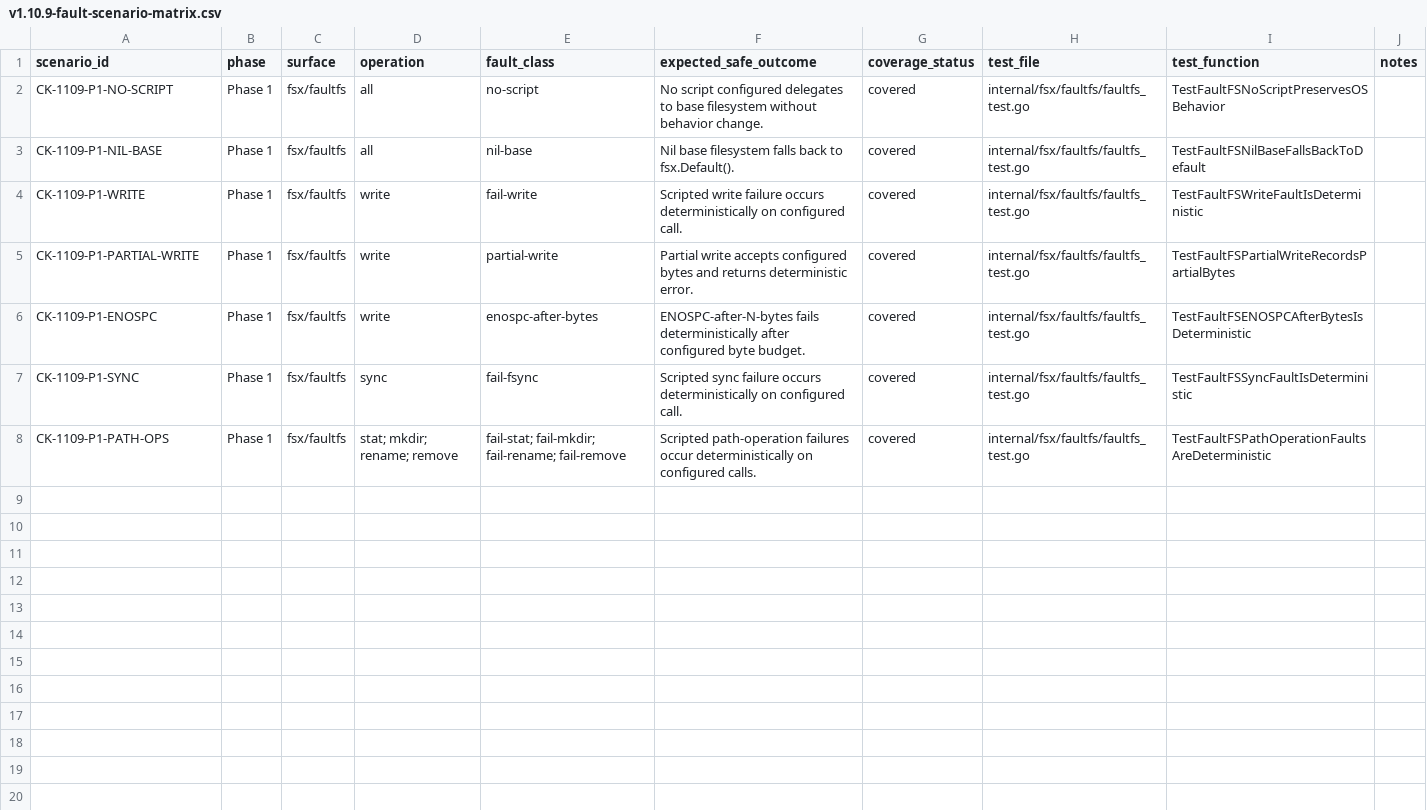
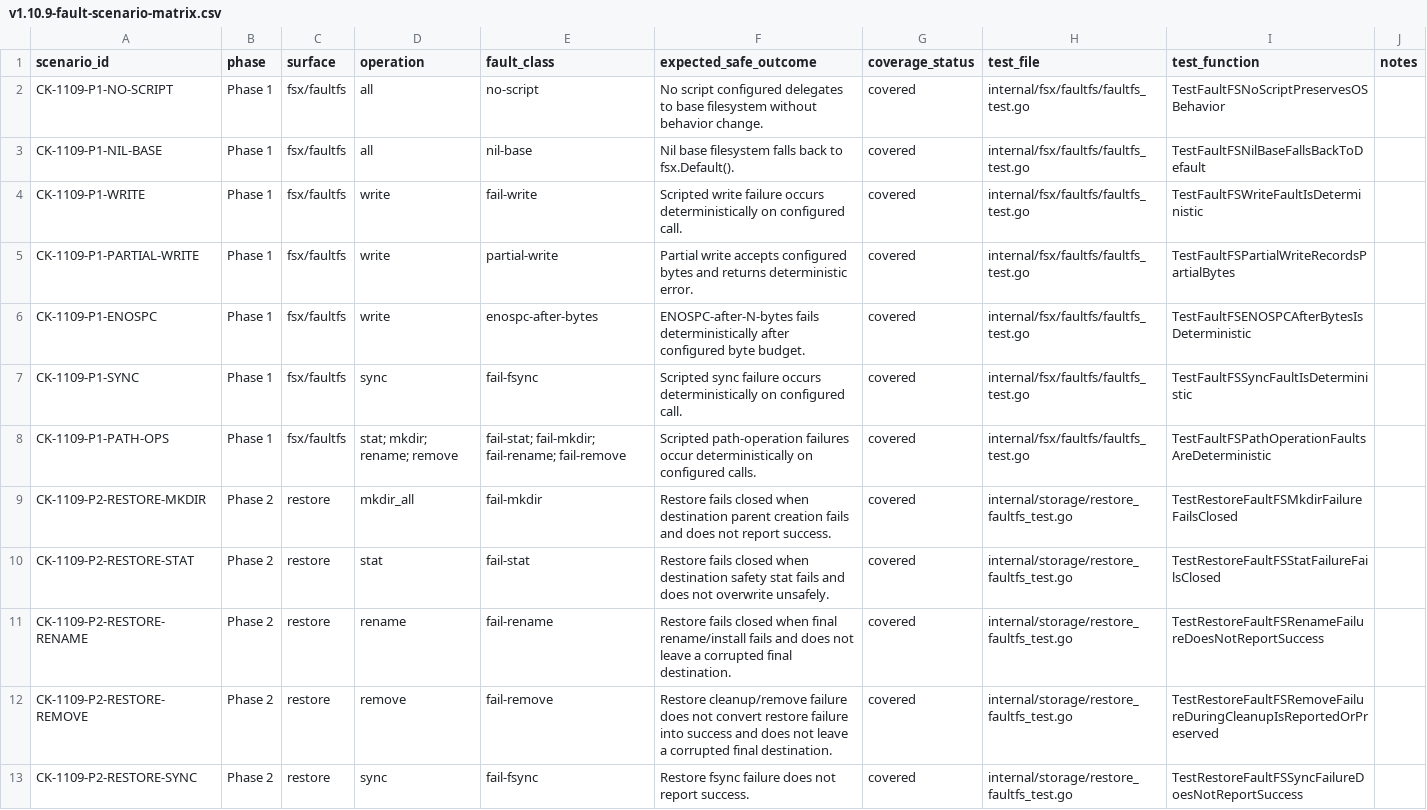
Before and after one commit to franchoy/coldkeep, a CSV file: docs/release/v1.10/v1.10.9-fault-scenario-matrix.csv, drawn as a sheet.

Commit message:
test: add restore filesystem fault scenarios
Add v1.10.9 restore filesystem fault-injection scenarios.

This adds deterministic restore fault tests using internal/fsx/faultfs.

The tests validate that restore failures:
- fail closed
- do not report false success
- do not produce corrupted final destination files
- preserve destination safety behavior
- use deterministic scripted faults only

This also records Phase 2 release evidence and scenario matrix coverage.

This does not:
- change production restore behavior
- change container behavior
- change recovery behavior
- change GC behavior
- add CLI flags
- add environment-variable activation
- add randomized chaos
- add production fault injection controls
- change CI
- change dependencies

```diff
--- a/docs/release/v1.10/v1.10.9-fault-scenario-matrix.csv
+++ b/docs/release/v1.10/v1.10.9-fault-scenario-matrix.csv
@@ -8 +8,6 @@ CK-1109-P1-SYNC,Phase 1,fsx/faultfs,sync,fail-fsync,"Scripted sync failure occur
 CK-1109-P1-PATH-OPS,Phase 1,fsx/faultfs,"stat; mkdir; rename; remove","fail-stat; fail-mkdir; fail-rename; fail-remove","Scripted path-operation failures occur deterministically on configured calls.",covered,internal/fsx/faultfs/faultfs_test.go,TestFaultFSPathOperationFaultsAreDeterministic,
+CK-1109-P2-RESTORE-MKDIR,Phase 2,restore,mkdir_all,fail-mkdir,"Restore fails closed when destination parent creation fails and does not report success.",covered,internal/storage/restore_faultfs_test.go,TestRestoreFaultFSMkdirFailureFailsClosed,
+CK-1109-P2-RESTORE-STAT,Phase 2,restore,stat,fail-stat,"Restore fails closed when destination safety stat fails and does not overwrite unsafely.",covered,internal/storage/restore_faultfs_test.go,TestRestoreFaultFSStatFailureFailsClosed,
+CK-1109-P2-RESTORE-RENAME,Phase 2,restore,rename,fail-rename,"Restore fails closed when final rename/install fails and does not leave a corrupted final destination.",covered,internal/storage/restore_faultfs_test.go,TestRestoreFaultFSRenameFailureDoesNotReportSuccess,
+CK-1109-P2-RESTORE-REMOVE,Phase 2,restore,remove,fail-remove,"Restore cleanup/remove failure does not convert restore failure into success and does not leave a corrupted final destination.",covered,internal/storage/restore_faultfs_test.go,TestRestoreFaultFSRemoveFailureDuringCleanupIsReportedOrPreserved,
+CK-1109-P2-RESTORE-SYNC,Phase 2,restore,sync,fail-fsync,"Restore fsync failure does not report success.",covered,internal/storage/restore_faultfs_test.go,TestRestoreFaultFSSyncFailureDoesNotReportSuccess,
```
Also changed, not shown: docs/release/v1.10/v1.10.9-test-inventory.csv, 4 other files.
